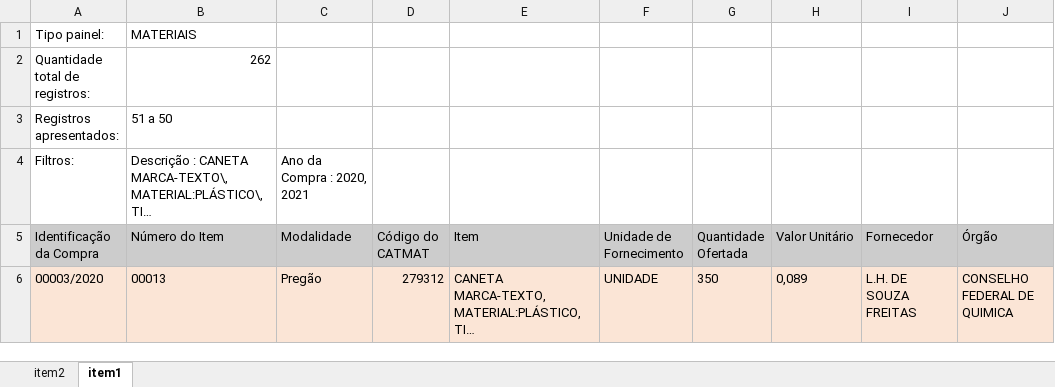
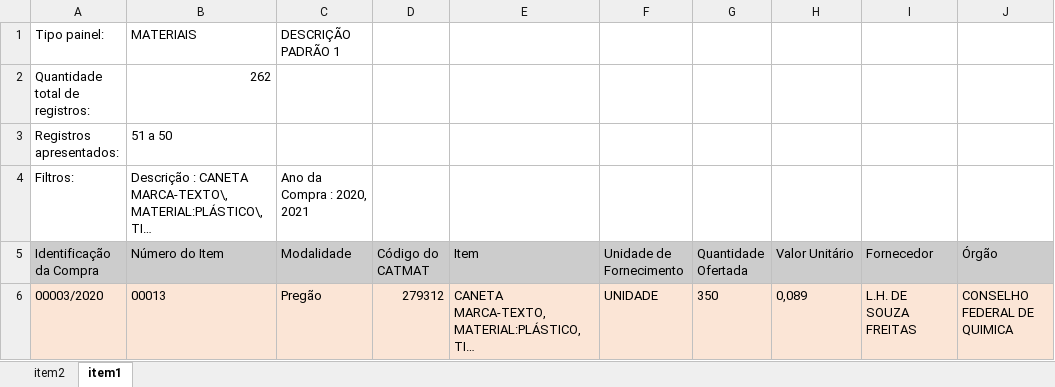
Before and after one commit to eliascarv/Projeto-Gerar-Relatorio, an Excel workbook: resultado.xlsx, sheet item1, drawn as a sheet; only a part is shown; long unchanged cells end in …; values as stored, in another font and other column widths than the file's, no borders; the diff names each change by its address in the sheet, - before the commit and + after, or states it on an @@ line.

```diff
--- a/resultado.xlsx (sheet item1)
+++ b/resultado.xlsx (sheet item1)
-C1 (Modalidade): (empty)
+C1 (Modalidade): DESCRIÇÃO PADRÃO 1
```
Also changed, not shown: sheet item2, 2 other files.
